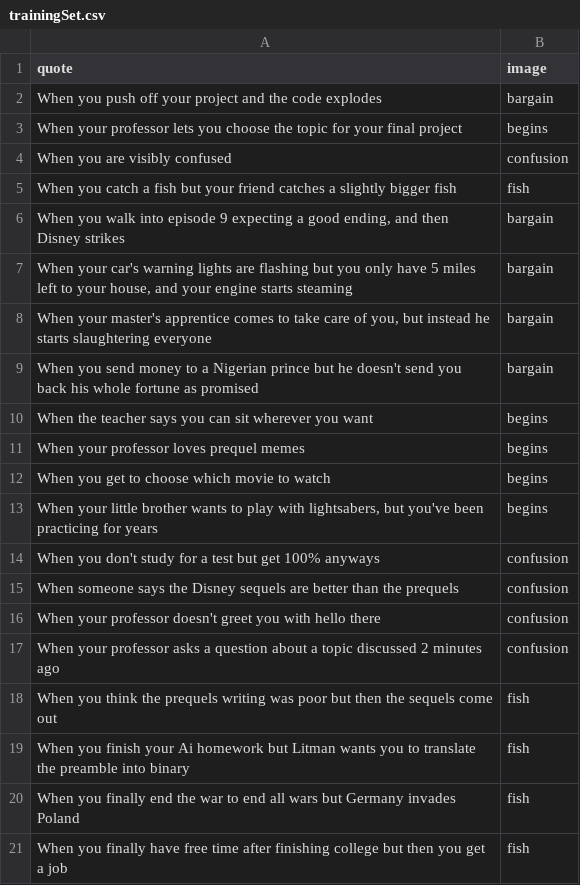
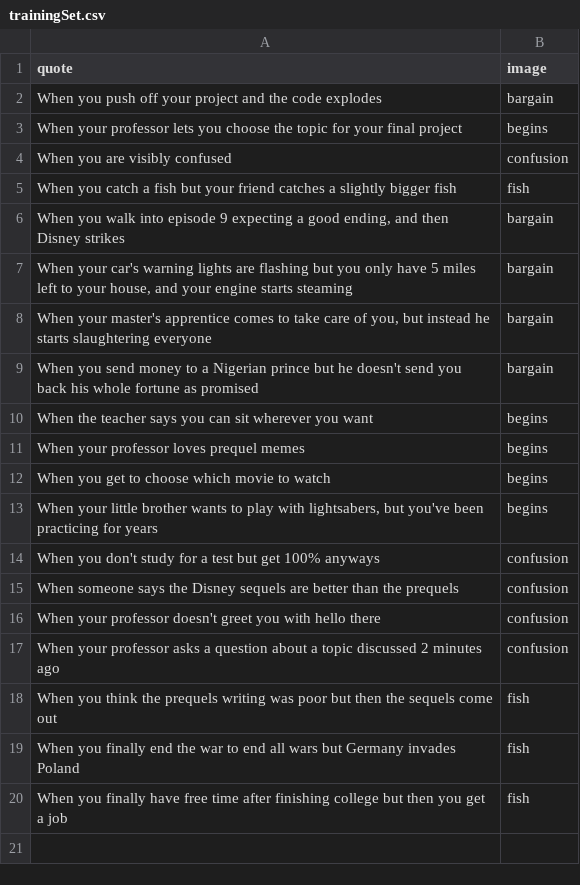
Before and after one commit to Skipping903/FinalFinalcsc415, a CSV file: FinalFinalcsc415/trainingSet.csv, drawn as a sheet; the diff names each change by its address in the sheet, - before the commit and + after, or states it on an @@ line.

```diff
--- a/FinalFinalcsc415/trainingSet.csv
+++ b/FinalFinalcsc415/trainingSet.csv
-row 19: When you finish your Ai homework but Litman wants you to translate the preamble into binary | fish
```
Also changed, not shown: 5 other files.
